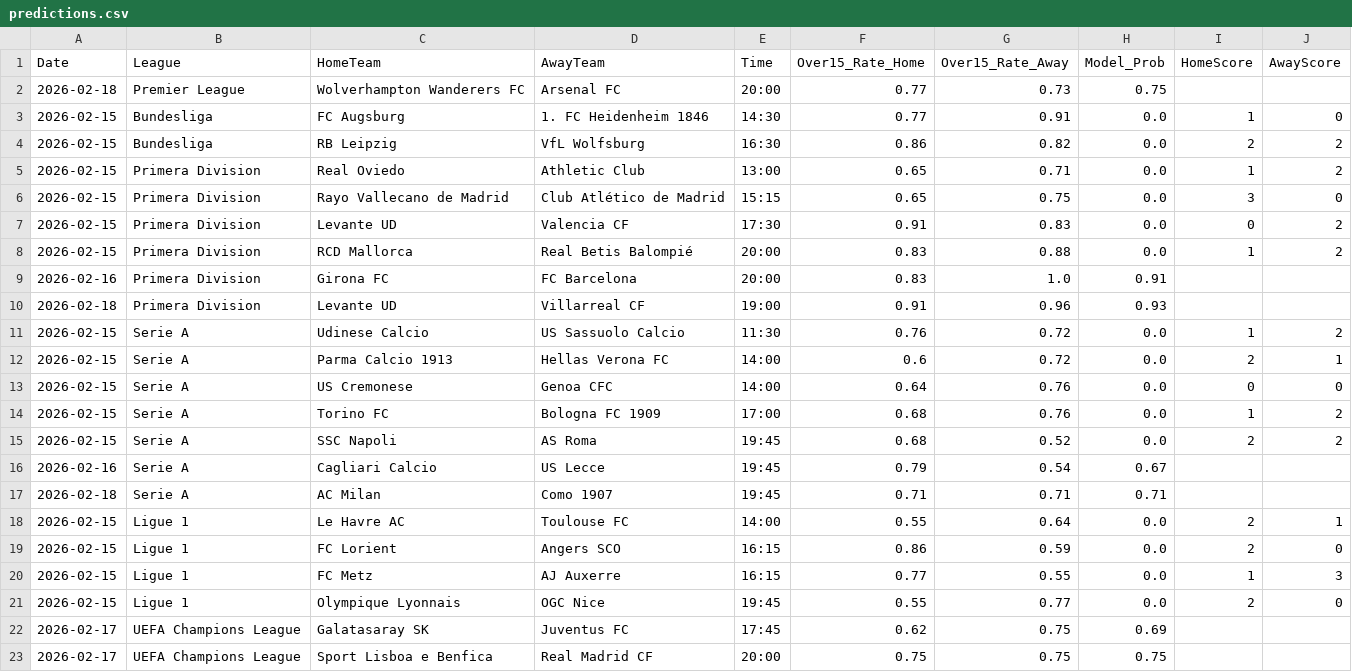
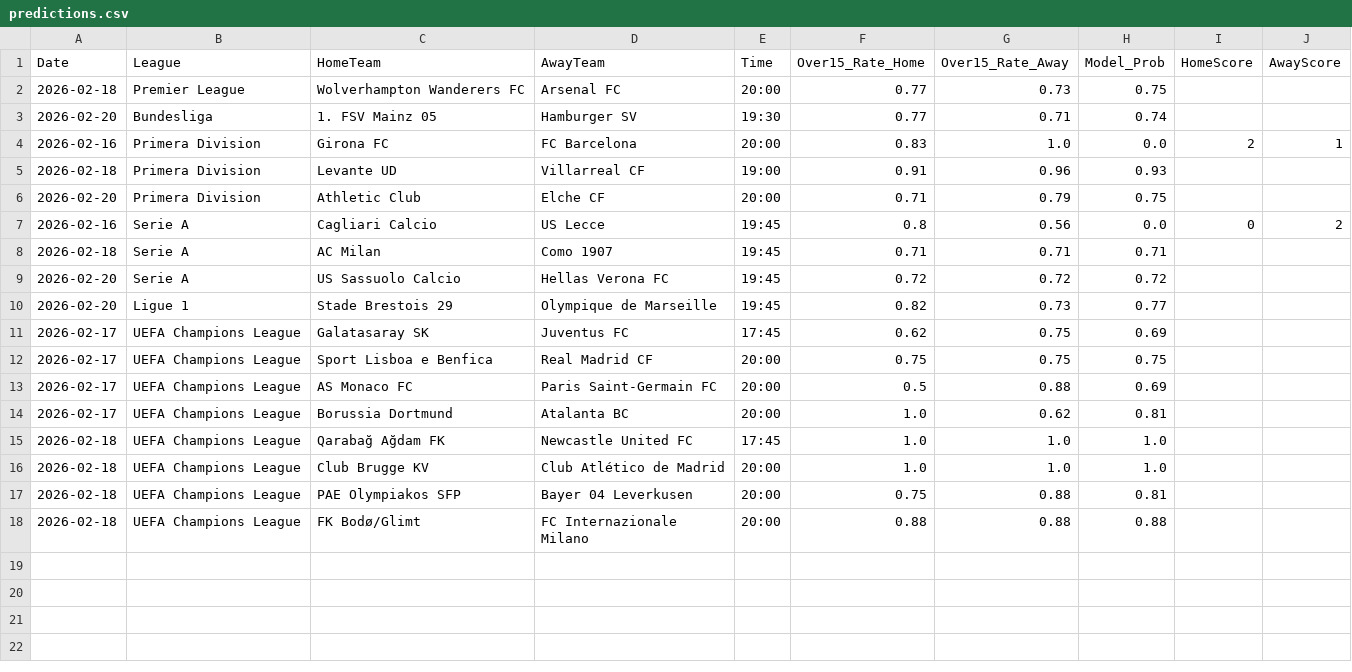
Before and after one commit to Simplykay/kays-Super-Predictor, a CSV file: predictions.csv, drawn as a sheet; only a part is shown; the shorter side is filled out with more unchanged rows.

```diff
--- a/predictions.csv
+++ b/predictions.csv
@@ -2,21 +2,10 @@ Date,League,HomeTeam,AwayTeam,Time,Over15_Rate_Home,Over15_Rate_Away,Model_Prob,
 2026-02-18,Premier League,Wolverhampton Wanderers FC,Arsenal FC,20:00,0.77,0.73,0.75,,
-2026-02-15,Bundesliga,FC Augsburg,1. FC Heidenheim 1846,14:30,0.77,0.91,0.0,1,0
-2026-02-15,Bundesliga,RB Leipzig,VfL Wolfsburg,16:30,0.86,0.82,0.0,2,2
-2026-02-15,Primera Division,Real Oviedo,Athletic Club,13:00,0.65,0.71,0.0,1,2
-2026-02-15,Primera Division,Rayo Vallecano de Madrid,Club Atlético de Madrid,15:15,0.65,0.75,0.0,3,0
-2026-02-15,Primera Division,Levante UD,Valencia CF,17:30,0.91,0.83,0.0,0,2
-2026-02-15,Primera Division,RCD Mallorca,Real Betis Balompié,20:00,0.83,0.88,0.0,1,2
-2026-02-16,Primera Division,Girona FC,FC Barcelona,20:00,0.83,1.0,0.91,,
+2026-02-20,Bundesliga,1. FSV Mainz 05,Hamburger SV,19:30,0.77,0.71,0.74,,
+2026-02-16,Primera Division,Girona FC,FC Barcelona,20:00,0.83,1.0,0.0,2,1
 2026-02-18,Primera Division,Levante UD,Villarreal CF,19:00,0.91,0.96,0.93,,
-2026-02-15,Serie A,Udinese Calcio,US Sassuolo Calcio,11:30,0.76,0.72,0.0,1,2
-2026-02-15,Serie A,Parma Calcio 1913,Hellas Verona FC,14:00,0.6,0.72,0.0,2,1
-2026-02-15,Serie A,US Cremonese,Genoa CFC,14:00,0.64,0.76,0.0,0,0
-2026-02-15,Serie A,Torino FC,Bologna FC 1909,17:00,0.68,0.76,0.0,1,2
-2026-02-15,Serie A,SSC Napoli,AS Roma,19:45,0.68,0.52,0.0,2,2
-2026-02-16,Serie A,Cagliari Calcio,US Lecce,19:45,0.79,0.54,0.67,,
+2026-02-20,Primera Division,Athletic Club,Elche CF,20:00,0.71,0.79,0.75,,
+2026-02-16,Serie A,Cagliari Calcio,US Lecce,19:45,0.8,0.56,0.0,0,2
 2026-02-18,Serie A,AC Milan,Como 1907,19:45,0.71,0.71,0.71,,
-2026-02-15,Ligue 1,Le Havre AC,Toulouse FC,14:00,0.55,0.64,0.0,2,1
-2026-02-15,Ligue 1,FC Lorient,Angers SCO,16:15,0.86,0.59,0.0,2,0
-2026-02-15,Ligue 1,FC Metz,AJ Auxerre,16:15,0.77,0.55,0.0,1,3
-2026-02-15,Ligue 1,Olympique Lyonnais,OGC Nice,19:45,0.55,0.77,0.0,2,0
+2026-02-20,Serie A,US Sassuolo Calcio,Hellas Verona FC,19:45,0.72,0.72,0.72,,
+2026-02-20,Ligue 1,Stade Brestois 29,Olympique de Marseille,19:45,0.82,0.73,0.77,,
 2026-02-17,UEFA Champions League,Galatasaray SK,Juventus FC,17:45,0.62,0.75,0.69,,
```
